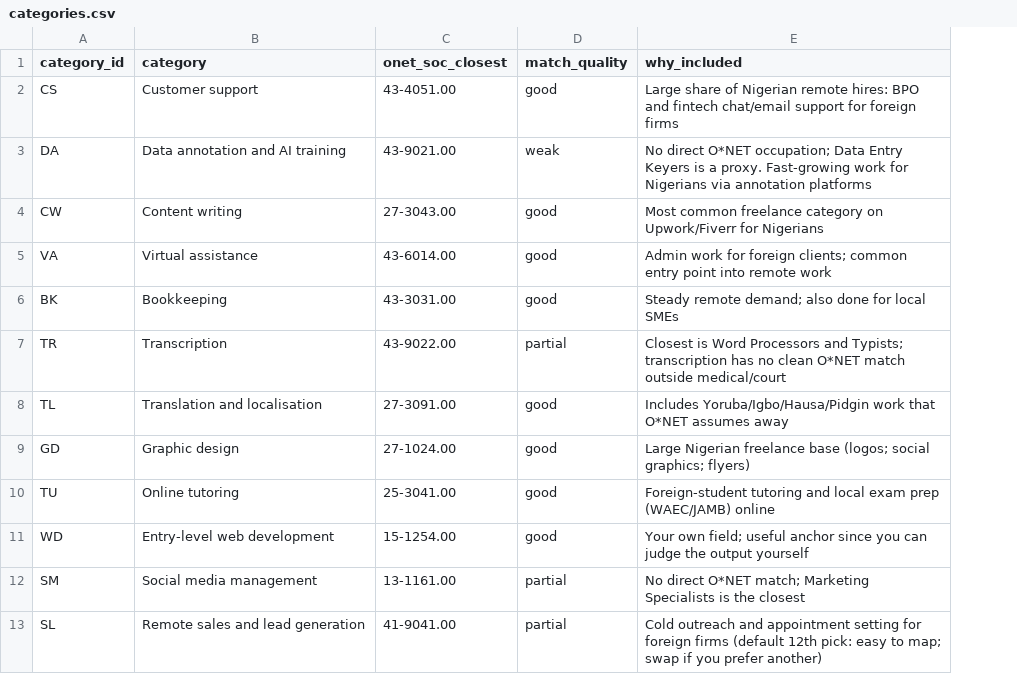
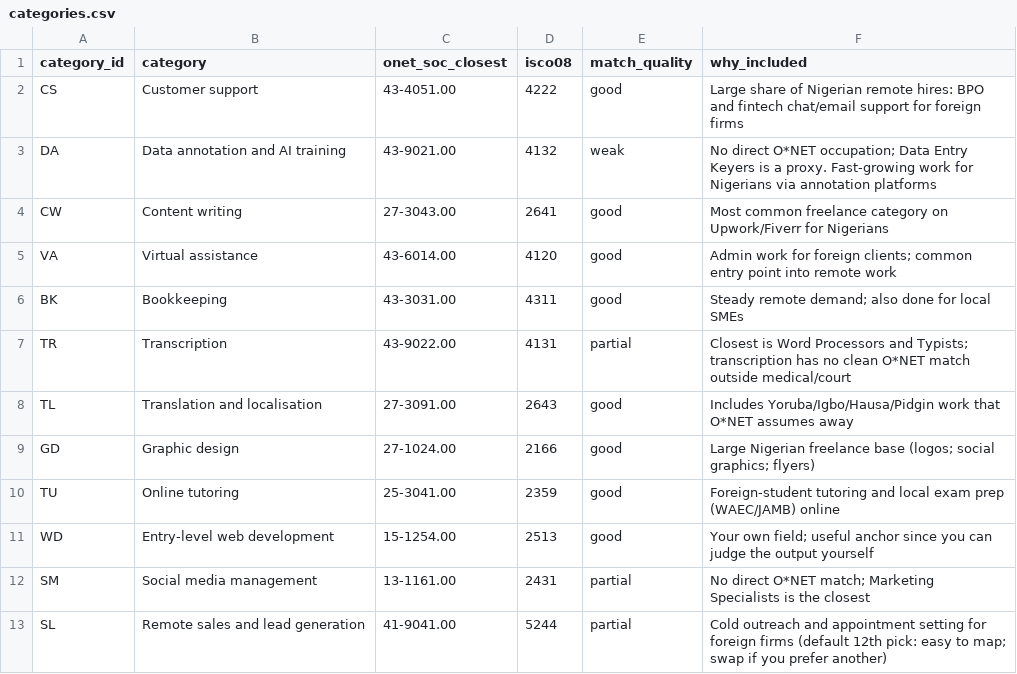
Before and after one commit to vantage-ola/research-analyst-project, a CSV file: job-exposure/data/categories.csv, drawn as a sheet; the diff names each change by its address in the sheet, - before the commit and + after, or states it on an @@ line.

Commit message:
Join published exposure data and add worker survey generator
- GPTs-are-GPTs task labels joined on O*NET task ID (65 of 84 tasks)
- Anthropic Economic Index task usage and occupation exposure joined (65 tasks, 12 occupations)
- ILO WP140 Table A1 extracted; ISCO-08 codes added to categories (12 of 12)
- Survey generator: Google Apps Script form with per-job branching, preview and recruiting guide

```diff
--- a/job-exposure/data/categories.csv
+++ b/job-exposure/data/categories.csv
+column D (isco08), rows 2-13: 4222 | 4132 | 2641 | 4120 | 4311 | 4131 | 2643 | 2166 | 2359 | 2513 | 2431 | 5244
```
Also changed, not shown: 13 other files.
